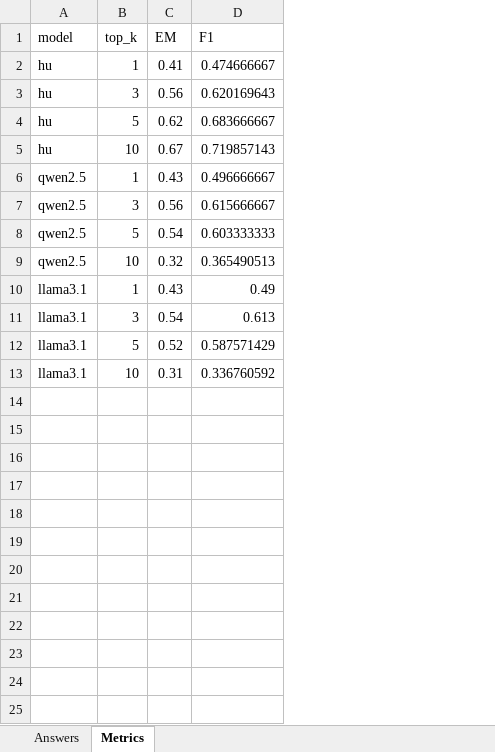
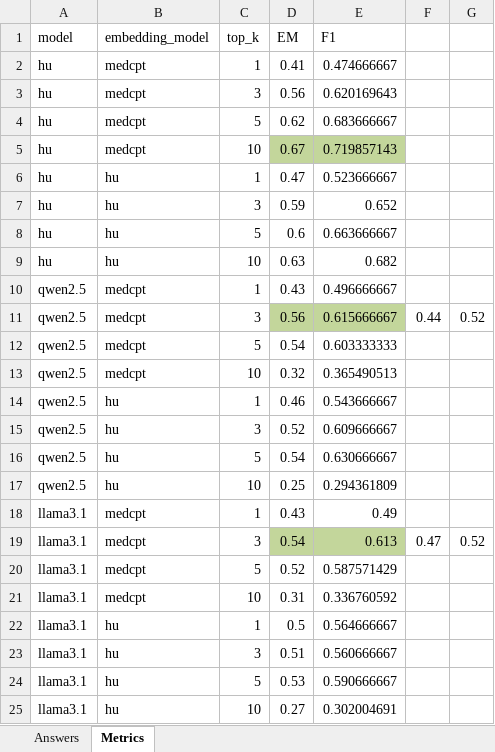
Before and after one commit to hamaclem/cgr-graph-free-qa, an Excel workbook: results/evaluation/answers/eval_rag_combined.xlsx, sheet Metrics, drawn as a sheet; values as stored, in another font and other column widths than the file's, no borders; addresses are those after the commit; the diff names each change by its address in the sheet, - before the commit and + after, or states it on an @@ line.

Commit message:
eval_rag done

```diff
--- a/results/evaluation/answers/eval_rag_combined.xlsx (sheet Metrics)
+++ b/results/evaluation/answers/eval_rag_combined.xlsx (sheet Metrics)
+column B (embedding_model), rows 2-5: all medcpt; rows 10-13: all medcpt; rows 18-21: all medcpt
+column F, row 11: 0.44; row 19: 0.47
+column G, row 11: 0.52; row 19: 0.52
-D5:E5 fill: none
+D5:E5 fill: #C3D69B
+row 6: hu | hu | 1 | 0.47 | 0.523666667
+row 7: hu | hu | 3 | 0.59 | 0.652
+row 8: hu | hu | 5 | 0.6 | 0.663666667
+row 9: hu | hu | 10 | 0.63 | 0.682
-D11:E11 fill: none
+D11:E11 fill: #C3D69B
+row 14: qwen2.5 | hu | 1 | 0.46 | 0.543666667
+row 15: qwen2.5 | hu | 3 | 0.52 | 0.609666667
+row 16: qwen2.5 | hu | 5 | 0.54 | 0.630666667
+row 17: qwen2.5 | hu | 10 | 0.25 | 0.294361809
-D19:E19 fill: none
+D19:E19 fill: #C3D69B
+row 22: llama3.1 | hu | 1 | 0.5 | 0.564666667
+row 23: llama3.1 | hu | 3 | 0.51 | 0.560666667
+row 24: llama3.1 | hu | 5 | 0.53 | 0.590666667
+row 25: llama3.1 | hu | 10 | 0.27 | 0.302004691
```
Also changed, not shown: sheet Answers, 3 other files.
